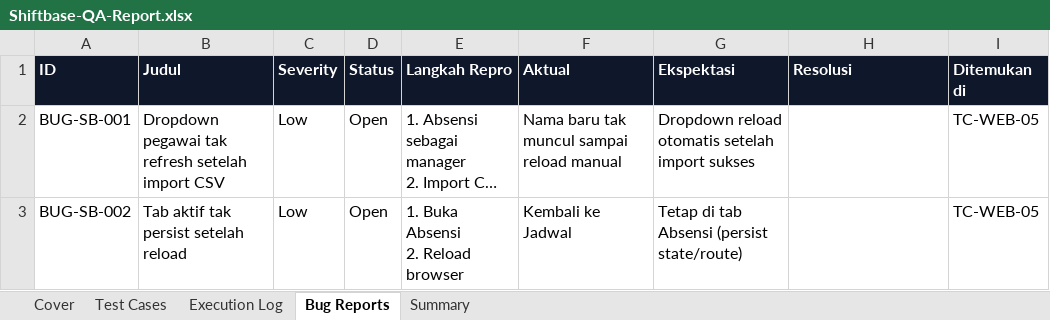
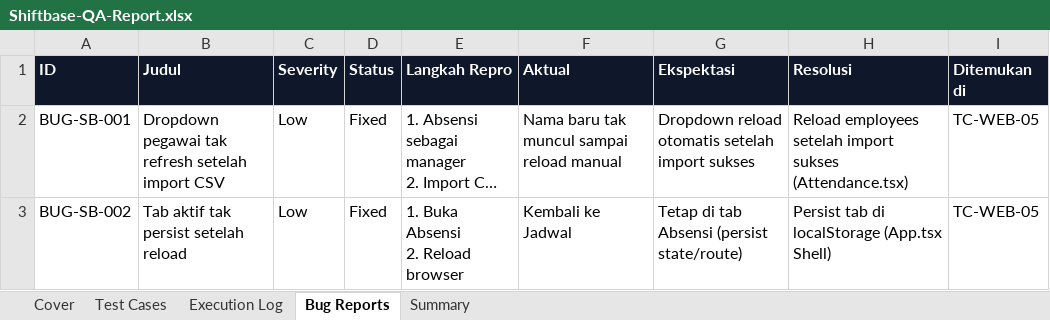
Before and after one commit to RakhaYandra/shiftbase-qa, an Excel workbook: reports/Shiftbase-QA-Report.xlsx, sheet Bug Reports, drawn as a sheet; long unchanged cells end in …; values as stored, in another font and other column widths than the file's, no borders; the diff names each change by its address in the sheet, - before the commit and + after, or states it on an @@ line.

```diff
--- a/reports/Shiftbase-QA-Report.xlsx (sheet Bug Reports)
+++ b/reports/Shiftbase-QA-Report.xlsx (sheet Bug Reports)
-D2:D3 (Status): Open
+D2:D3 (Status): Fixed
-H2 (Resolusi): (empty)
+H2 (Resolusi): Reload employees setelah import sukses (Attendance.tsx)
-H3 (Resolusi): (empty)
+H3 (Resolusi): Persist tab di localStorage (App.tsx Shell)
```
Also changed, not shown: 5 other files.
